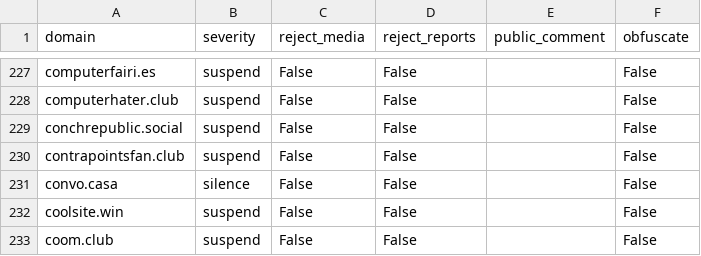
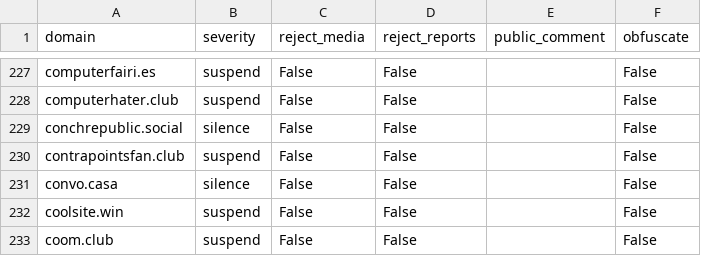
Before and after one commit to sgrigson/oliphant, a CSV file: blocklists/_unified_tier3_blocklist.csv, drawn as a sheet; only a part is shown, gaps mark what is left out.

```diff
--- a/blocklists/_unified_tier3_blocklist.csv
+++ b/blocklists/_unified_tier3_blocklist.csv
@@ -228,3 +228,3 @@ computerfairi.es,suspend,False,False,,False
 computerhater.club,suspend,False,False,,False
-conchrepublic.social,suspend,False,False,,False
+conchrepublic.social,silence,False,False,,False
 contrapointsfan.club,suspend,False,False,,False
```
Also changed, not shown: blocklists/_unified_tier1_blocklist.csv, blocklists/oliphant.social.csv.
